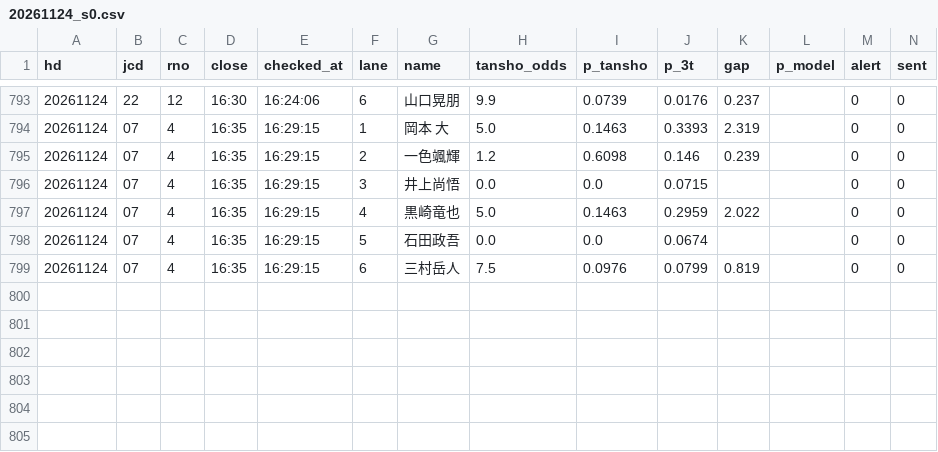
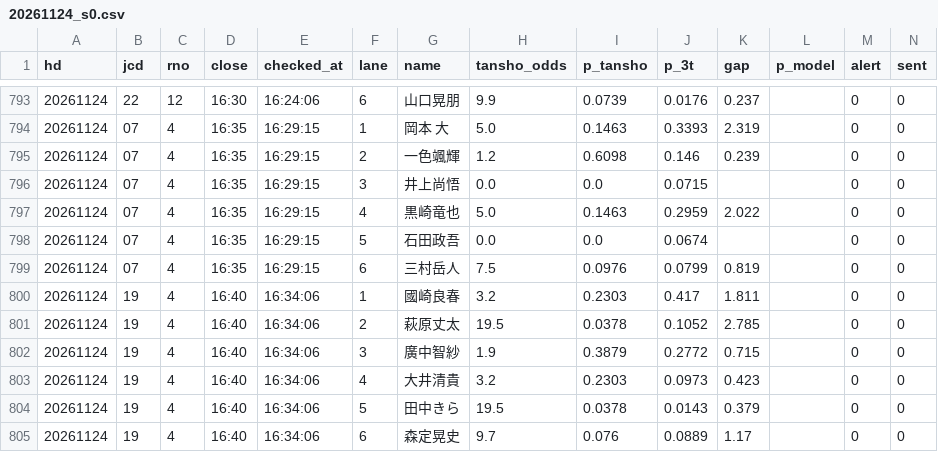
Before and after one commit to tatumibanno-arch/verbose-engine, a CSV file: data/live/log/20261124_s0.csv, drawn as a sheet; only a part is shown, gaps mark what is left out.

```diff
--- a/data/live/log/20261124_s0.csv
+++ b/data/live/log/20261124_s0.csv
@@ -799 +799,7 @@ hd,jcd,rno,close,checked_at,lane,name,tansho_odds,p_tansho,p_3t,gap,p_model,aler
 20261124,07,4,16:35,16:29:15,6,三村岳人,7.5,0.0976,0.0799,0.819,,0,0
+20261124,19,4,16:40,16:34:06,1,國崎良春,3.2,0.2303,0.417,1.811,,0,0
+20261124,19,4,16:40,16:34:06,2,萩原丈太,19.5,0.0378,0.1052,2.785,,0,0
+20261124,19,4,16:40,16:34:06,3,廣中智紗,1.9,0.3879,0.2772,0.715,,0,0
+20261124,19,4,16:40,16:34:06,4,大井清貴,3.2,0.2303,0.0973,0.423,,0,0
+20261124,19,4,16:40,16:34:06,5,田中きら,19.5,0.0378,0.0143,0.379,,0,0
+20261124,19,4,16:40,16:34:06,6,森定晃史,9.7,0.076,0.0889,1.17,,0,0
```
Also changed, not shown: data/live/log/20261124_s0_oriten.csv, 1 other file.
